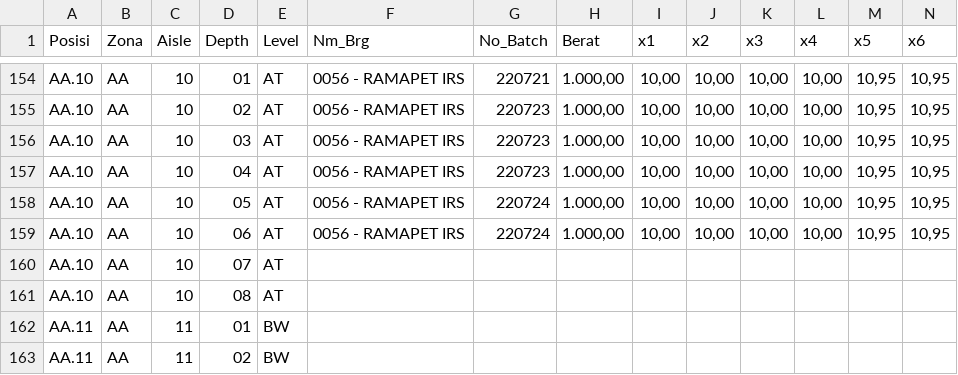
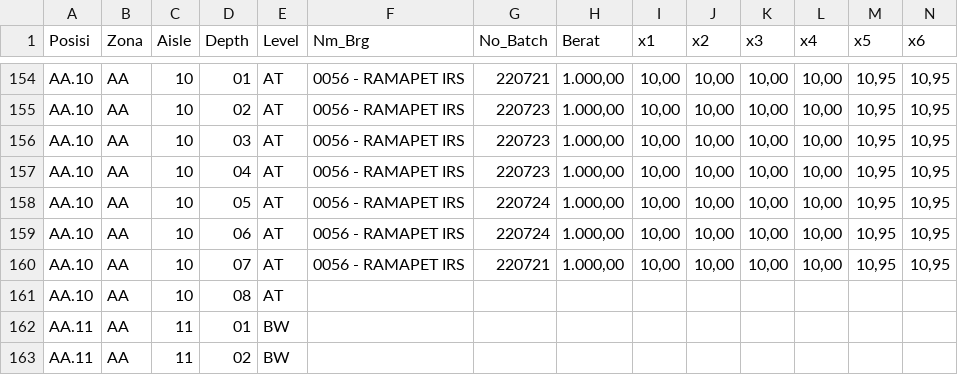
Before and after one commit to widiantoko/python_romo, a CSV file: test_xwh.csv, drawn as a sheet; only a part is shown, gaps mark what is left out; removed rows and columns are numbered as before the commit, all else as after; rows hold the shown columns only; the diff names each change by its address in the sheet, - before the commit and + after, or states it on an @@ line.

Commit message:
uu

```diff
--- a/test_xwh.csv
+++ b/test_xwh.csv
-row 160: AA.10 | AA | 10 | 07 | AT
+row 160: AA.10 | AA | 10 | 07 | AT | 0056 - RAMAPET IRS | 220721 | 1.000,00 | 10,00 | 10,00 | 10,00 | 10,00 | 10,95 | 10,95
```
